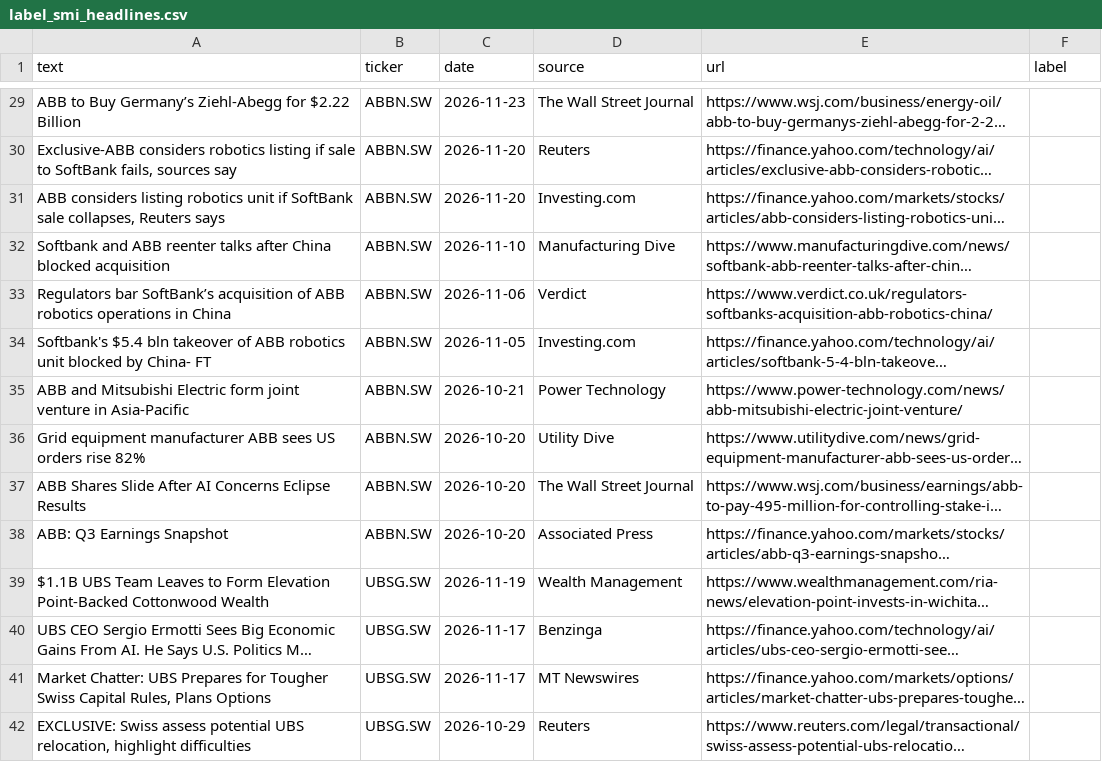
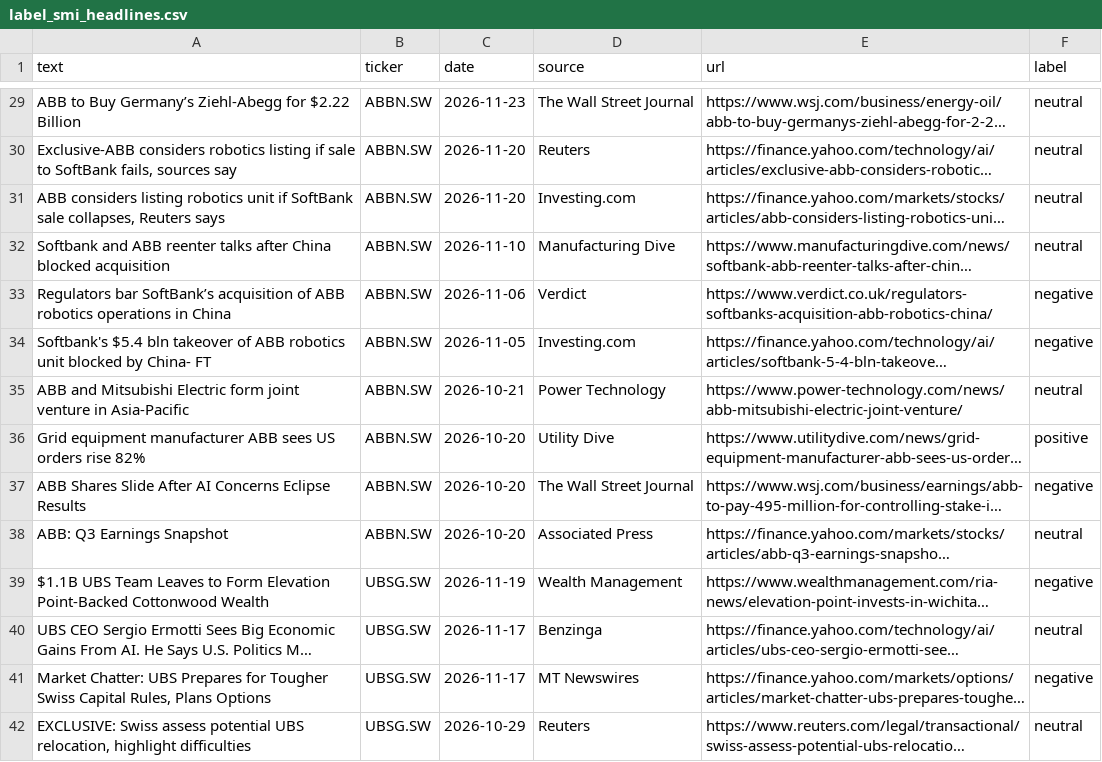
Before and after one commit to Lucaldi/smi-equity-analyst, a CSV file: nlp/label_smi_headlines.csv, drawn as a sheet; only a part is shown, gaps mark what is left out; long unchanged cells end in …; the diff covers the shown part only; the diff names each change by its address in the sheet, - before the commit and + after, or states it on an @@ line.

```diff
--- a/nlp/label_smi_headlines.csv
+++ b/nlp/label_smi_headlines.csv
-F29:F32 (label): (empty)
+F29:F32 (label): neutral
-F33:F34 (label): (empty)
+F33:F34 (label): negative
-F35 (label): (empty)
+F35 (label): neutral
-F36 (label): (empty)
+F36 (label): positive
-F37 (label): (empty)
+F37 (label): negative
-F38 (label): (empty)
+F38 (label): neutral
-F39 (label): (empty)
+F39 (label): negative
-F40 (label): (empty)
+F40 (label): neutral
-F41 (label): (empty)
+F41 (label): negative
-F42 (label): (empty)
+F42 (label): neutral
```
Also changed, not shown: 132 edited cells elsewhere in this file, 8 other files.
